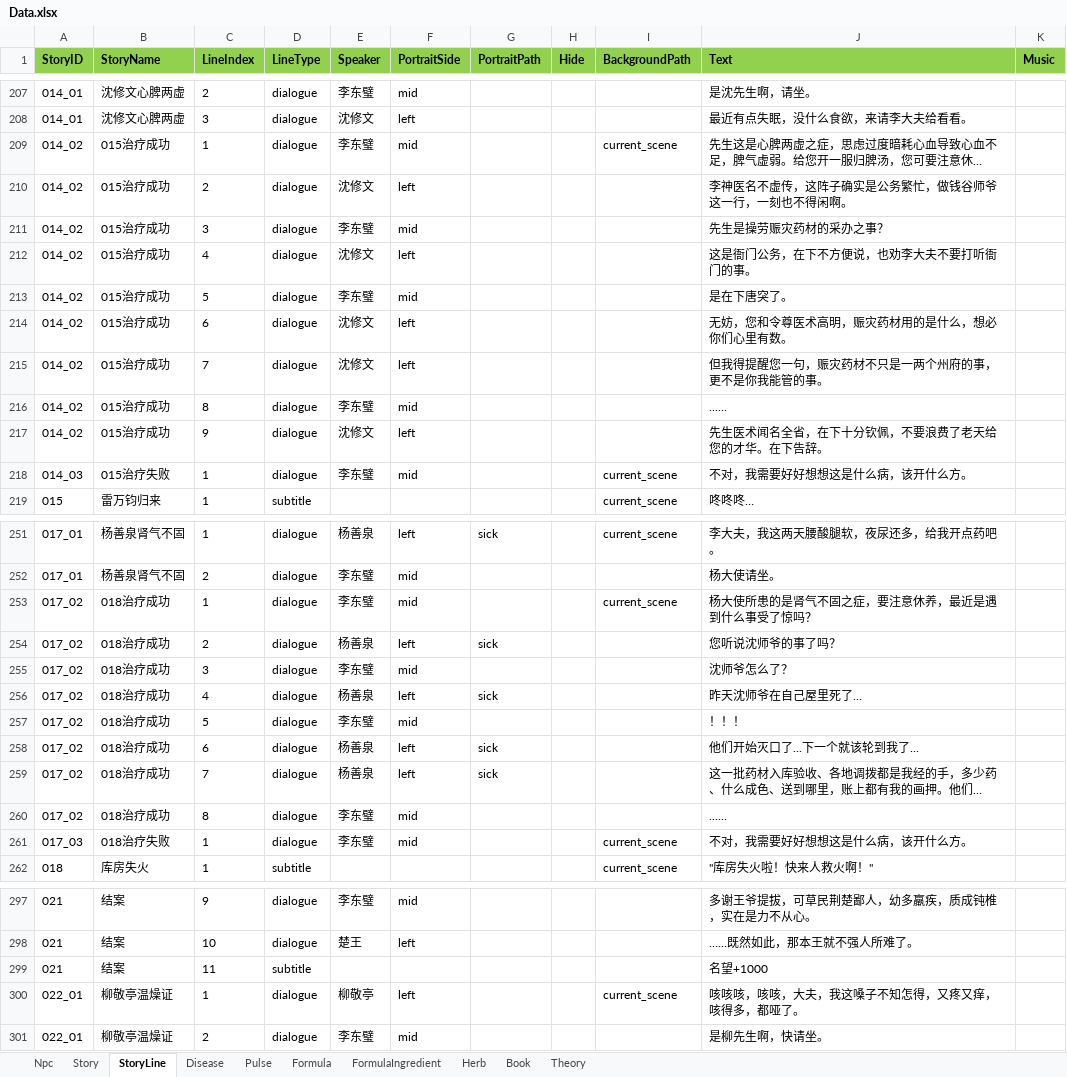
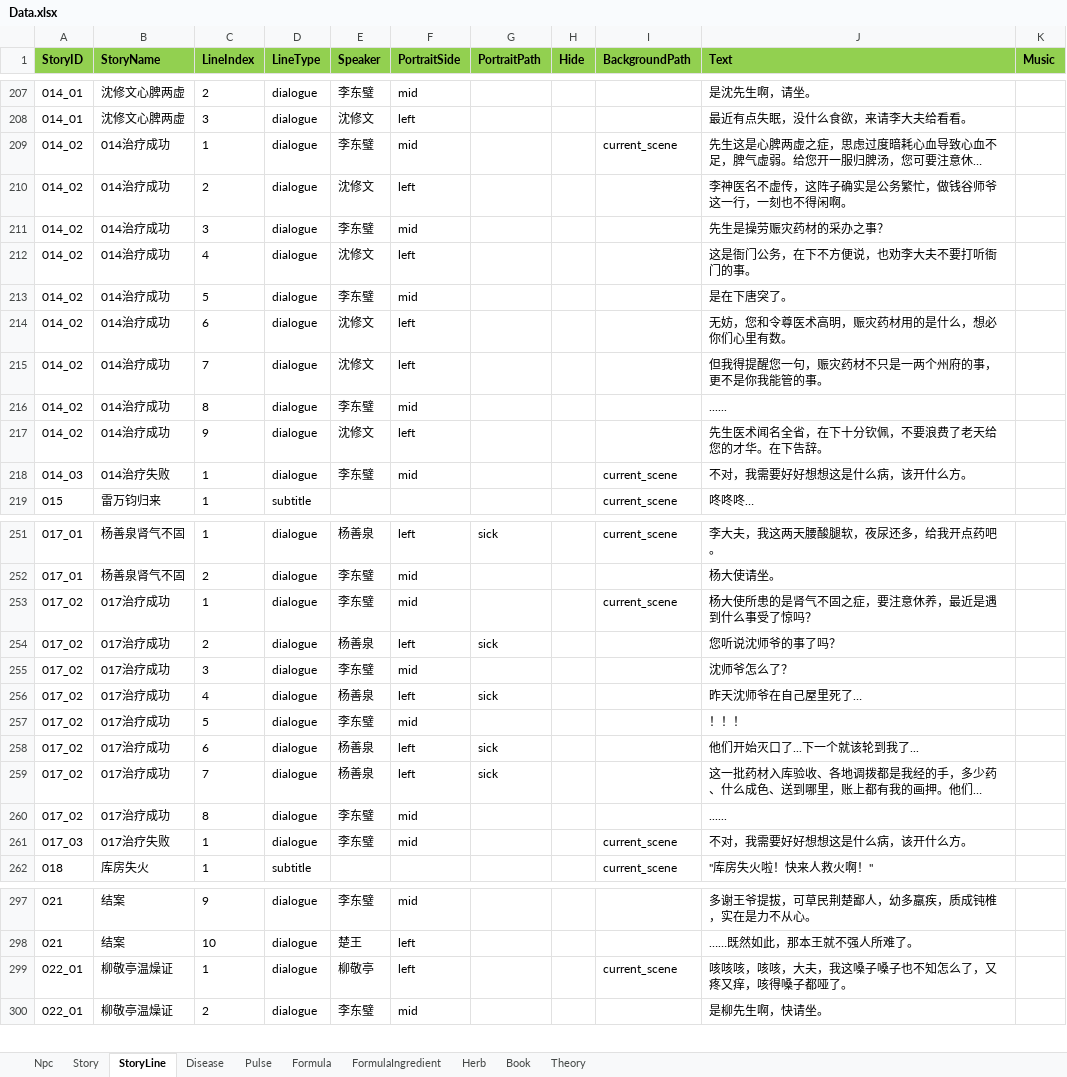
Before and after one commit to lqc19891229/Doctor, an Excel workbook: DataTables/Data.xlsx, sheet StoryLine, drawn as a sheet; only a part is shown, gaps mark what is left out; long unchanged cells end in …; values as stored, in another font and other column widths than the file's, no borders; removed rows and columns are numbered as before the commit, all else as after; the diff covers the shown part only; the diff names each change by its address in the sheet, - before the commit and + after, or states it on an @@ line.

```diff
--- a/DataTables/Data.xlsx (sheet StoryLine)
+++ b/DataTables/Data.xlsx (sheet StoryLine)
-B209:B217 (StoryName): 015治疗成功
+B209:B217 (StoryName): 014治疗成功
-B218 (StoryName): 015治疗失败
+B218 (StoryName): 014治疗失败
-B253:B260 (StoryName): 018治疗成功
+B253:B260 (StoryName): 017治疗成功
-B261 (StoryName): 018治疗失败
+B261 (StoryName): 017治疗失败
-row 299: 021 | 结案 | 11 | subtitle |  |  |  |  |  | 名望+1000
-J299 (Text): 咳咳咳，咳咳，大夫，我这嗓子不知怎得，又疼又痒，咳得多，都哑了。
+J299 (Text): 咳咳咳，咳咳，大夫，我这嗓子嗓子也不知怎么了，又疼又痒，咳得嗓子都哑了。
```
Also changed, not shown: 19 edited cells elsewhere in this sheet, sheet Story, DataTables/Data.backup_before_detailtext_import.xlsx, 30 other files.
